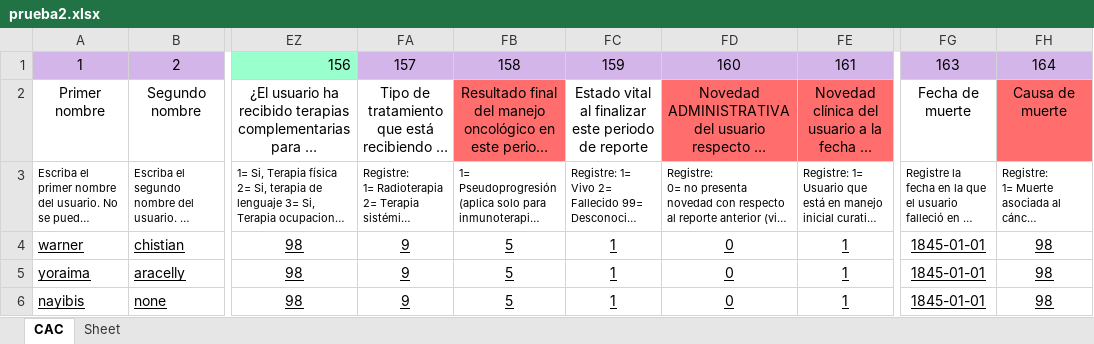
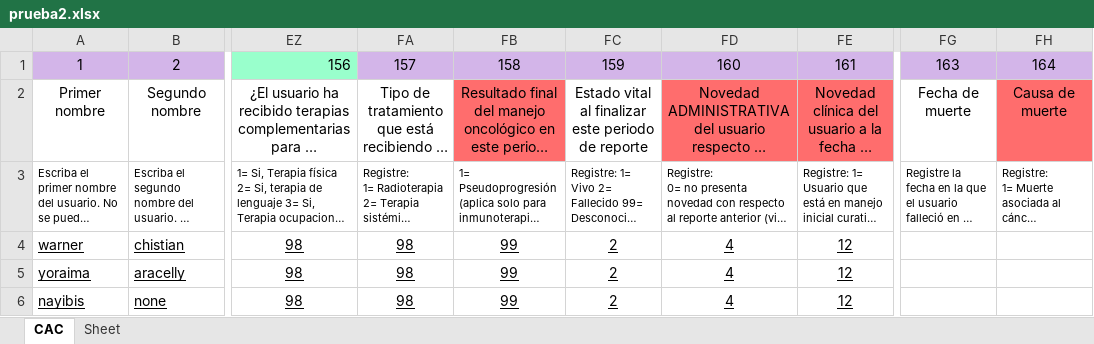
Before and after one commit to Felipeagq/altos-costos-ml, an Excel workbook: prueba2.xlsx, sheet CAC, drawn as a sheet; only a part is shown, gaps mark what is left out; long unchanged cells end in …; values as stored, in another font and other column widths than the file's, no borders; the diff names each change by its address in the sheet, - before the commit and + after, or states it on an @@ line.

```diff
--- a/prueba2.xlsx (sheet CAC)
+++ b/prueba2.xlsx (sheet CAC)
-FA4:FA6: 9
+FA4:FA6: 98
-FB4:FB6: 5
+FB4:FB6: 99
-FC4:FC6: 1
+FC4:FC6: 2
-FD4:FD6: 0
+FD4:FD6: 4
-FE4:FE6: 1
+FE4:FE6: 12
-FG4:FG6: 1845-01-01
+FG4:FG6: (empty)
-FH4:FH6: 98
+FH4:FH6: (empty)
```
Also changed, not shown: 3 other files.
